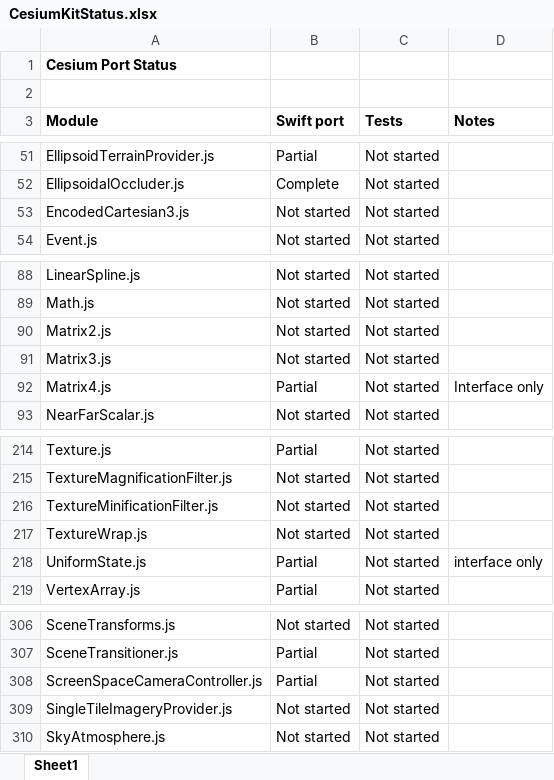
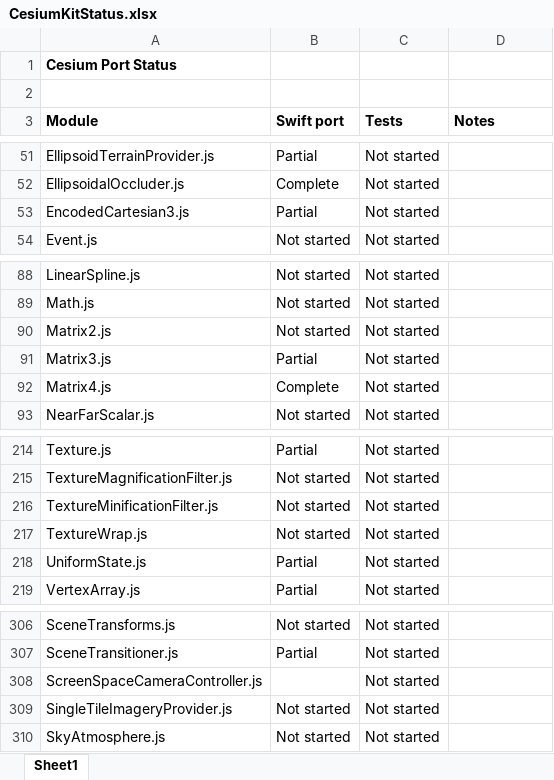
Before and after one commit to tokyovigilante/CesiumKit, an Excel workbook: CesiumKitStatus.xlsx, sheet Sheet1, drawn as a sheet; only a part is shown, gaps mark what is left out; values as stored, in another font and other column widths than the file's, no borders; conditional formats not drawn; the diff names each change by its address in the sheet, - before the commit and + after, or states it on an @@ line.

```diff
--- a/CesiumKitStatus.xlsx (sheet Sheet1)
+++ b/CesiumKitStatus.xlsx (sheet Sheet1)
-B53 (Swift port): Not started
+B53 (Swift port): Partial
-B91 (Swift port): Not started
+B91 (Swift port): Partial
-B92 (Swift port): Partial
+B92 (Swift port): Complete
-D92 (Notes): Interface only
+D92 (Notes): (empty)
-D218 (Notes): interface only
+D218 (Notes): (empty)
-B308 (Swift port): Partial
+B308 (Swift port): (empty)
```
Also changed, not shown: 13 other files.
